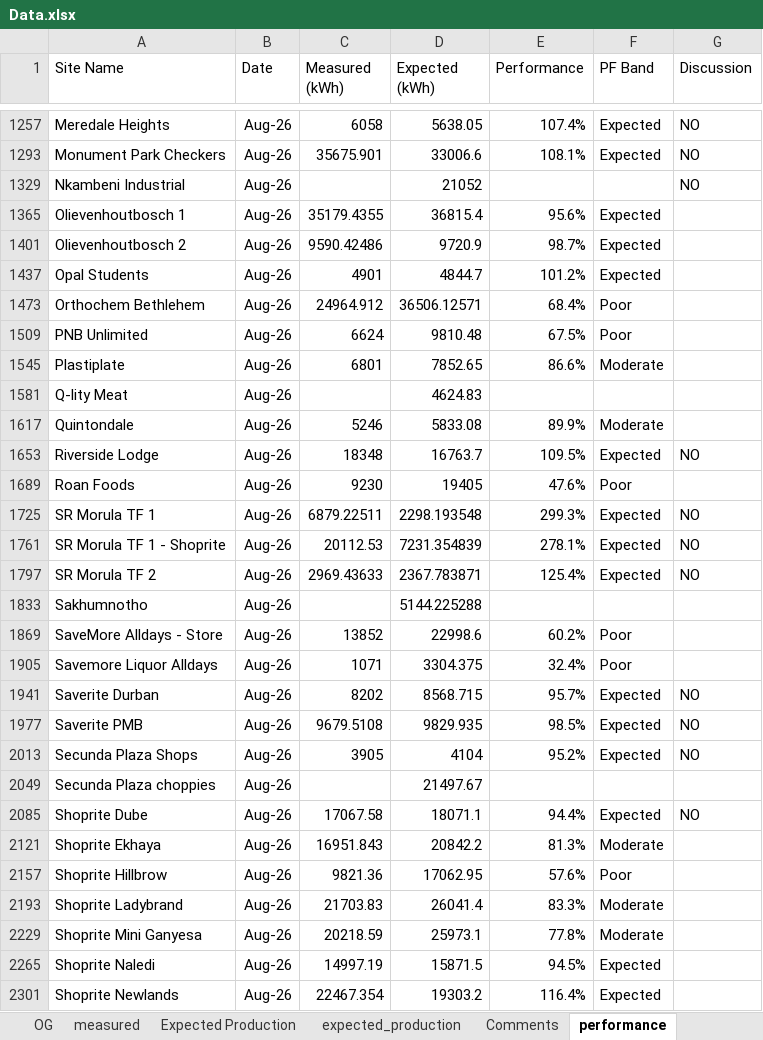
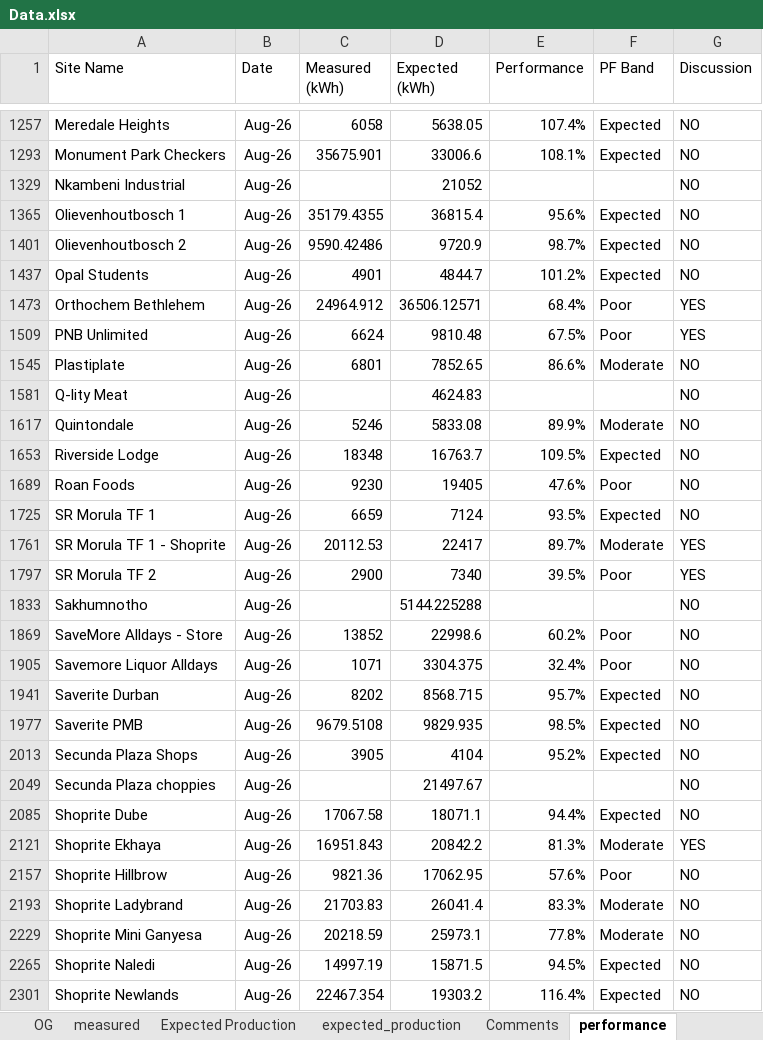
Before and after one commit to MathakgaleMohale/Performance-Review, an Excel workbook: Data.xlsx, sheet performance, drawn as a sheet; only a part is shown, gaps mark what is left out; values as stored, in another font and other column widths than the file's, no borders; table styles not drawn; the diff covers the shown part only; the diff names each change by its address in the sheet, - before the commit and + after, or states it on an @@ line.

```diff
--- a/Data.xlsx (sheet performance)
+++ b/Data.xlsx (sheet performance)
-G1365 (Discussion): (empty)
+G1365 (Discussion): NO
-G1401 (Discussion): (empty)
+G1401 (Discussion): NO
-G1437 (Discussion): (empty)
+G1437 (Discussion): NO
-G1473 (Discussion): (empty)
+G1473 (Discussion): YES
-G1509 (Discussion): (empty)
+G1509 (Discussion): YES
-G1545 (Discussion): (empty)
+G1545 (Discussion): NO
-G1581 (Discussion): (empty)
+G1581 (Discussion): NO
-G1617 (Discussion): (empty)
+G1617 (Discussion): NO
-G1689 (Discussion): (empty)
+G1689 (Discussion): NO
-C1725 (Measured (kWh)): 6879.22511
+C1725 (Measured (kWh)): 6659
-D1725 (Expected (kWh)): 2298.193548
+D1725 (Expected (kWh)): 7124
-E1725 (Performance): 299.3%
+E1725 (Performance): 93.5%
-D1761 (Expected (kWh)): 7231.354839
+D1761 (Expected (kWh)): 22417
-E1761 (Performance): 278.1%
+E1761 (Performance): 89.7%
-F1761 (PF Band): Expected
+F1761 (PF Band): Moderate
-G1761 (Discussion): NO
+G1761 (Discussion): YES
-C1797 (Measured (kWh)): 2969.43633
+C1797 (Measured (kWh)): 2900
-D1797 (Expected (kWh)): 2367.783871
+D1797 (Expected (kWh)): 7340
-E1797 (Performance): 125.4%
+E1797 (Performance): 39.5%
-F1797 (PF Band): Expected
+F1797 (PF Band): Poor
-G1797 (Discussion): NO
+G1797 (Discussion): YES
-G1833 (Discussion): (empty)
+G1833 (Discussion): NO
-G1869 (Discussion): (empty)
+G1869 (Discussion): NO
-G1905 (Discussion): (empty)
+G1905 (Discussion): NO
-G2049 (Discussion): (empty)
+G2049 (Discussion): NO
-G2121 (Discussion): (empty)
+G2121 (Discussion): YES
-G2157 (Discussion): (empty)
+G2157 (Discussion): NO
-G2193 (Discussion): (empty)
+G2193 (Discussion): NO
-G2229 (Discussion): (empty)
+G2229 (Discussion): NO
-G2265 (Discussion): (empty)
+G2265 (Discussion): NO
-G2301 (Discussion): (empty)
+G2301 (Discussion): NO
```
Also changed, not shown: 26 edited cells and cell formats elsewhere in this sheet, sheet Comments, sheet expected_production, sheet OG, sheet site_tech_info, sheet Simulated Production, sheet Expected Production, 1 more sheet, hidden cells, 5 other files.
